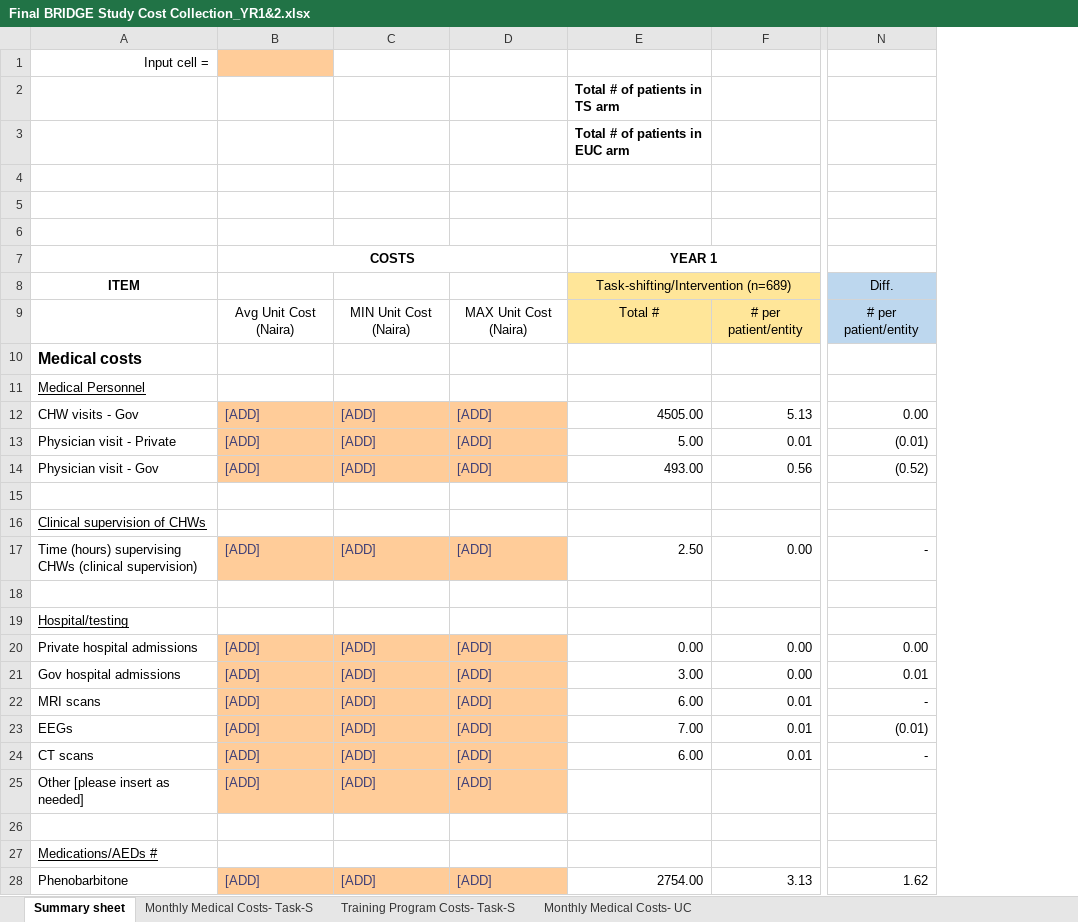
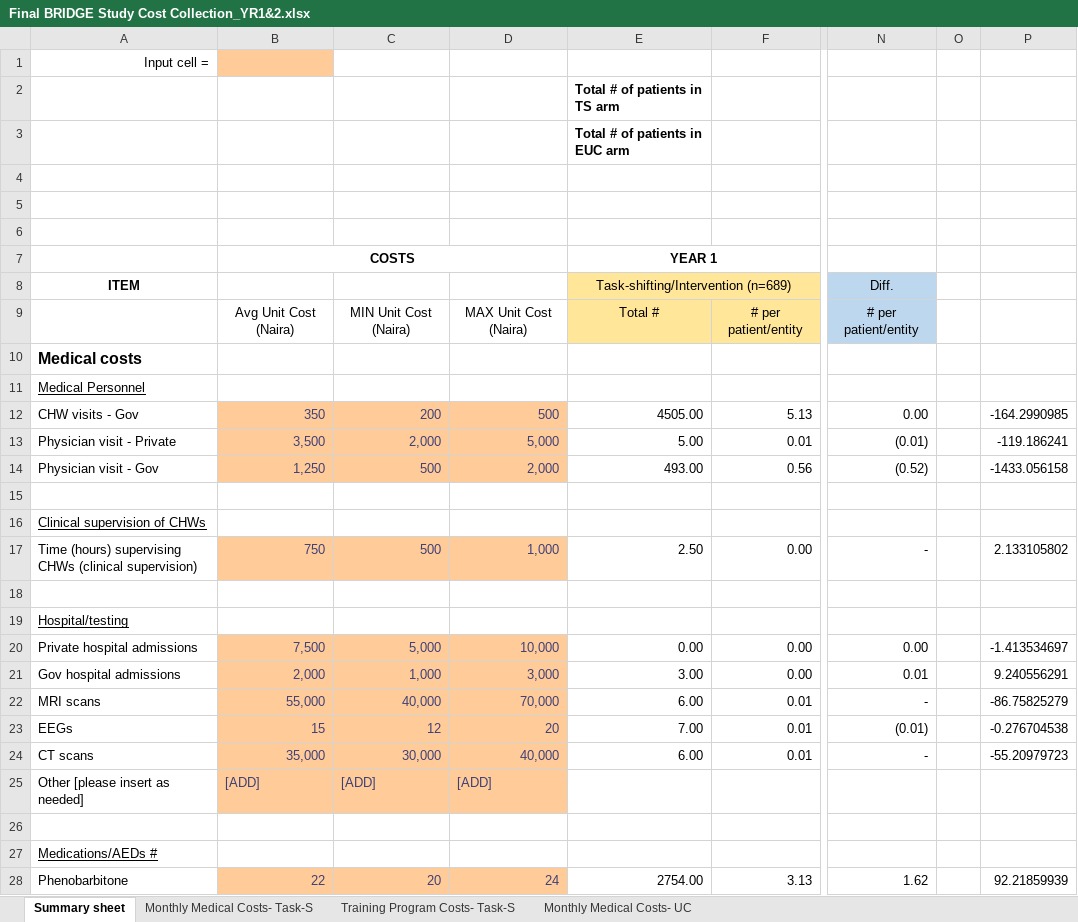
Before and after one commit to phos2000/BRIDGE, an Excel workbook: Final BRIDGE Study Cost Collection_YR1&2.xlsx, sheet Summary sheet, drawn as a sheet; only a part is shown, gaps mark what is left out; values as stored, in another font and other column widths than the file's, no borders; the diff covers the shown part only; the diff names each change by its address in the sheet, - before the commit and + after, or states it on an @@ line.

Commit message:
BRIDGE cost & DALY

```diff
--- a/Final BRIDGE Study Cost Collection_YR1&2.xlsx (sheet Summary sheet)
+++ b/Final BRIDGE Study Cost Collection_YR1&2.xlsx (sheet Summary sheet)
+column O, empty
+column P, rows 12-28: -164.2990985 | -119.186241 | -1433.056158 |  |  | 2.133105802 |  |  | -1.413534697 | 9.240556291 | -86.75825279 | -0.276704538 | -55.20979723 |  |  |  | 92.21859939
-B12: [ADD]
+B12: 350
-C12: [ADD]
+C12: 200
-D12: [ADD]
+D12: 500
-B13: [ADD]
+B13: 3,500
-C13: [ADD]
+C13: 2,000
-D13: [ADD]
+D13: 5,000
-B14: [ADD]
+B14: 1,250
-C14: [ADD]
+C14: 500
-D14: [ADD]
+D14: 2,000
-B17: [ADD]
+B17: 750
-C17: [ADD]
+C17: 500
-D17: [ADD]
+D17: 1,000
-B20: [ADD]
+B20: 7,500
-C20: [ADD]
+C20: 5,000
-D20: [ADD]
+D20: 10,000
-B21: [ADD]
+B21: 2,000
-C21: [ADD]
+C21: 1,000
-D21: [ADD]
+D21: 3,000
-B22: [ADD]
+B22: 55,000
-C22: [ADD]
+C22: 40,000
-D22: [ADD]
+D22: 70,000
-B23: [ADD]
+B23: 15
-C23: [ADD]
+C23: 12
-D23: [ADD]
+D23: 20
-B24: [ADD]
+B24: 35,000
-C24: [ADD]
+C24: 30,000
-D24: [ADD]
+D24: 40,000
-B28: [ADD]
+B28: 22
-C28: [ADD]
+C28: 20
-D28: [ADD]
+D28: 24
```
Also changed, not shown: 33 edited cells elsewhere in this sheet, 17 other files.
